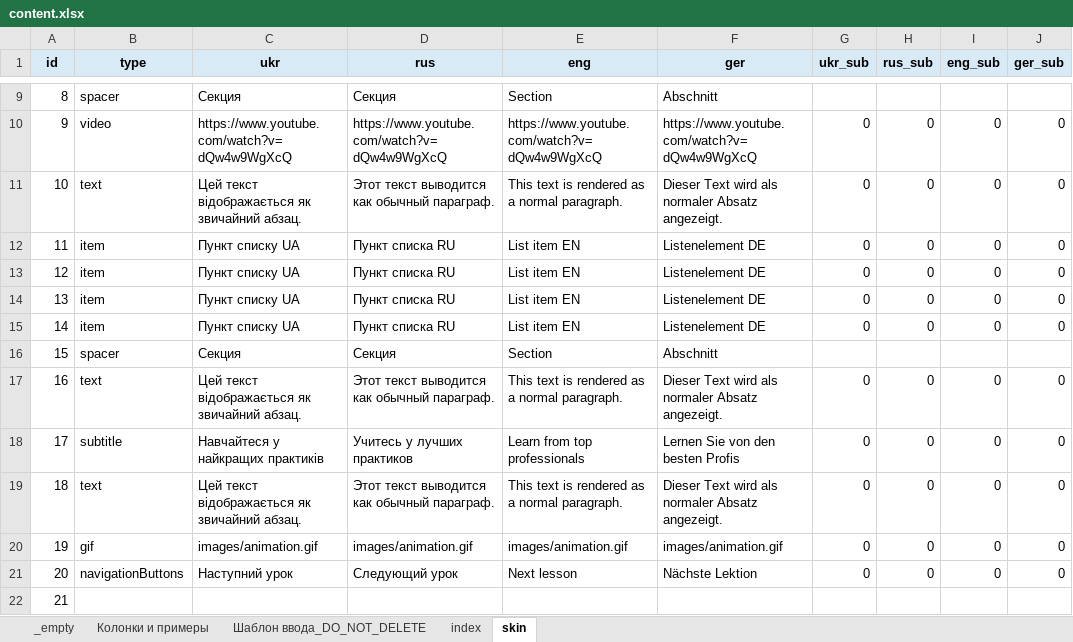
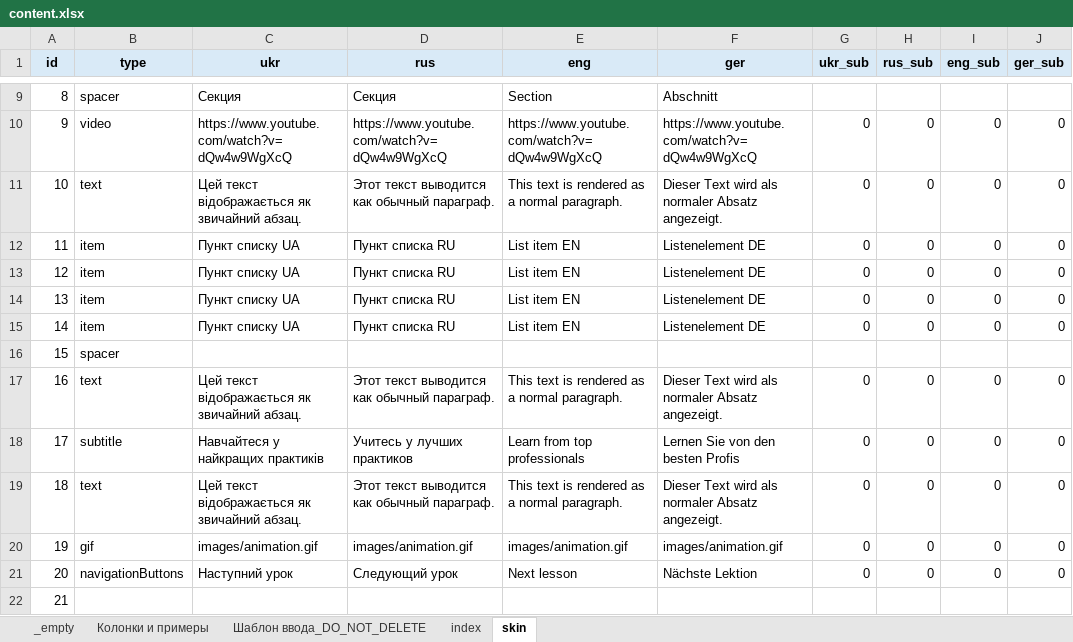
Before and after one commit to EugeneRusinsh1991/namipmu_app, an Excel workbook: src/content/content.xlsx, sheet skin, drawn as a sheet; only a part is shown, gaps mark what is left out; values as stored, in another font and other column widths than the file's, no borders; conditional formats not drawn; the diff names each change by its address in the sheet, - before the commit and + after, or states it on an @@ line.

```diff
--- a/src/content/content.xlsx (sheet skin)
+++ b/src/content/content.xlsx (sheet skin)
-C16 (ukr): Секция
+C16 (ukr): (empty)
-D16 (rus): Секция
+D16 (rus): (empty)
-E16 (eng): Section
+E16 (eng): (empty)
-F16 (ger): Abschnitt
+F16 (ger): (empty)
```
Also changed, not shown: sheet index, 2 other files.
